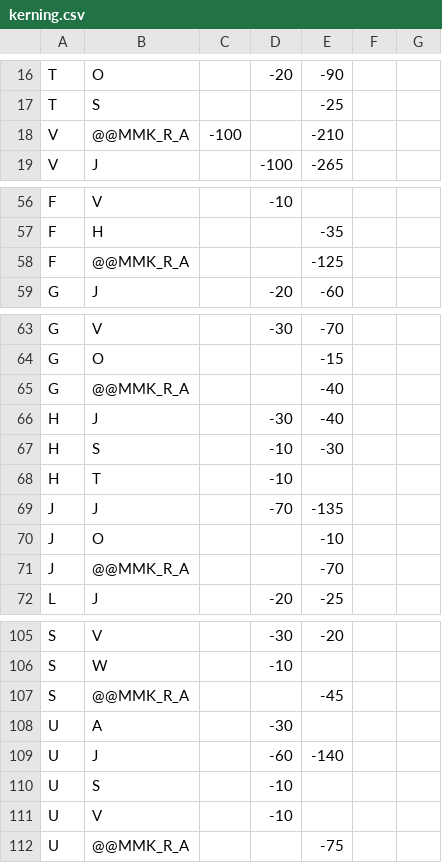
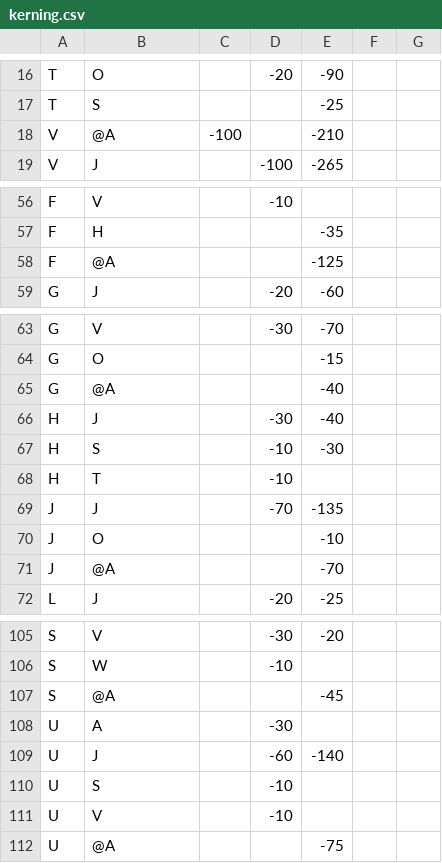
Before and after one commit to connoryang331/EngramFont, a CSV file: test-common/fonts/MutatorSans.fontra/kerning.csv, drawn as a sheet; only a part is shown, gaps mark what is left out; the diff covers the shown part only.

```diff
--- a/test-common/fonts/MutatorSans.fontra/kerning.csv
+++ b/test-common/fonts/MutatorSans.fontra/kerning.csv
@@ -17,3 +17,3 @@ T;O;;-20;-90;;
 T;S;;;-25;;
-V;@@MMK_R_A;-100;;-210;;
+V;@A;-100;;-210;;
 V;J;;-100;-265;;
@@ -57,3 +57,3 @@ F;V;;-10;;;
 F;H;;;-35;;
-F;@@MMK_R_A;;;-125;;
+F;@A;;;-125;;
 G;J;;-20;-60;;
@@ -64,3 +64,3 @@ G;V;;-30;-70;;
 G;O;;;-15;;
-G;@@MMK_R_A;;;-40;;
+G;@A;;;-40;;
 H;J;;-30;-40;;
@@ -70,3 +70,3 @@ J;J;;-70;-135;;
 J;O;;;-10;;
-J;@@MMK_R_A;;;-70;;
+J;@A;;;-70;;
 L;J;;-20;-25;;
@@ -106,3 +106,3 @@ S;V;;-30;-20;;
 S;W;;-10;;;
-S;@@MMK_R_A;;;-45;;
+S;@A;;;-45;;
 U;A;;-30;;;
@@ -111,2 +111,2 @@ U;S;;-10;;;
 U;V;;-10;;;
-U;@@MMK_R_A;;;-75;;
+U;@A;;;-75;;
```
Also changed, not shown: 13 edited cells elsewhere in this file, test-py/data/workflow/output-subset-glyphs-kerning.fontra/kerning.csv, test-py/data/workflow/output-subset-scale-kerning.fontra/kerning.csv, 3 other files.
